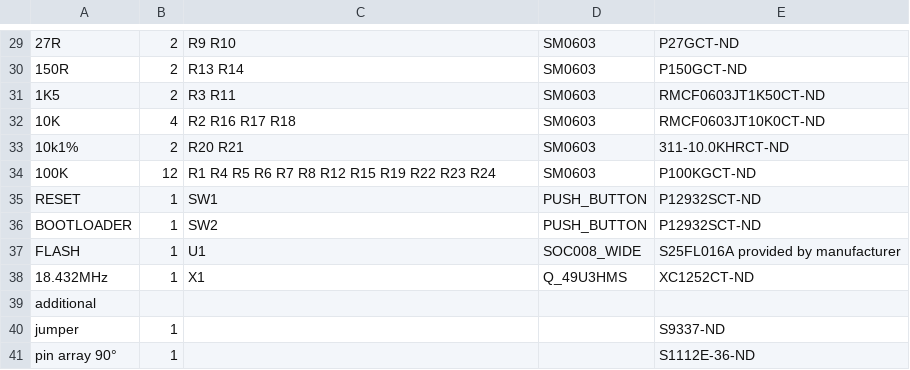
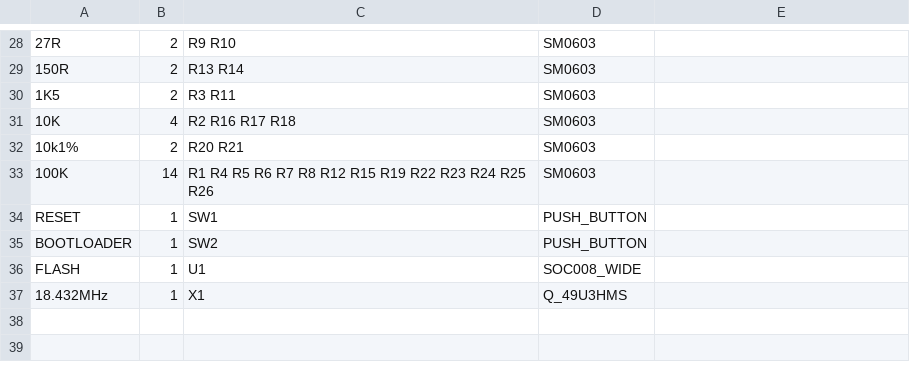
Before and after one commit to Quinn-Yan/SIMTrace-V2, a CSV file: hardware/pcb/bom/SIMtrace.csv, drawn as a sheet; only a part is shown, gaps mark what is left out; the diff covers the shown part only.

```diff
--- a/hardware/pcb/bom/SIMtrace.csv
+++ b/hardware/pcb/bom/SIMtrace.csv
@@ -29,13 +28,10 @@
-"27R",2,"R9 R10","SM0603","P27GCT-ND",,
-"150R",2,"R13 R14","SM0603","P150GCT-ND",,
-"1K5",2,"R3 R11","SM0603","RMCF0603JT1K50CT-ND",,
-"10K",4,"R2 R16 R17 R18","SM0603","RMCF0603JT10K0CT-ND",,
-"10k1%",2,"R20 R21","SM0603","311-10.0KHRCT-ND",,
-"100K",12,"R1 R4 R5 R6 R7 R8 R12 R15 R19 R22 R23 R24","SM0603","P100KGCT-ND",,
-"RESET",1,"SW1","PUSH_BUTTON","P12932SCT-ND",,
-"BOOTLOADER",1,"SW2","PUSH_BUTTON","P12932SCT-ND",,
-"FLASH",1,"U1","SOC008_WIDE","S25FL016A provided by manufacturer",,
-"18.432MHz",1,"X1","Q_49U3HMS","XC1252CT-ND",,
-"additional",,,,,,""
-"jumper",1,,,"S9337-ND",,
-"pin array 90°",1,,,"S1112E-36-ND",,
+27R,2,"R9 R10",SM0603,
+150R,2,"R13 R14",SM0603,
+1K5,2,"R3 R11",SM0603,
+10K,4,"R2 R16 R17 R18",SM0603,
+10k1%,2,"R20 R21",SM0603,
+100K,14,"R1 R4 R5 R6 R7 R8 R12 R15 R19 R22 R23 R24 R25 R26",SM0603,
+RESET,1,"SW1",PUSH_BUTTON,
+BOOTLOADER,1,"SW2",PUSH_BUTTON,
+FLASH,1,"U1",SOC008_WIDE,
+18.432MHz,1,"X1",Q_49U3HMS,
```
Also changed, not shown: 1 removed row and 27 edited cells elsewhere in this file, 15 other files.
